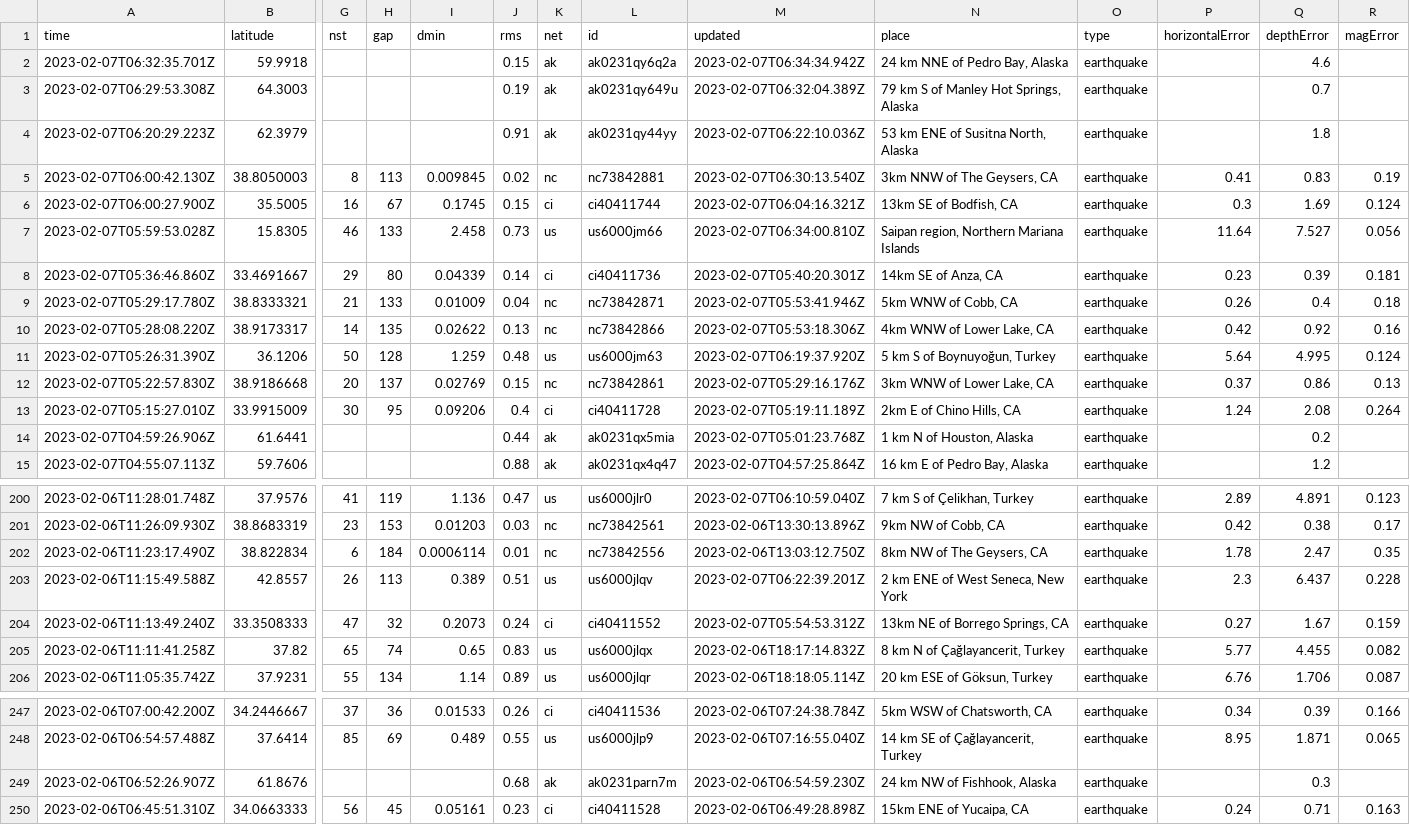
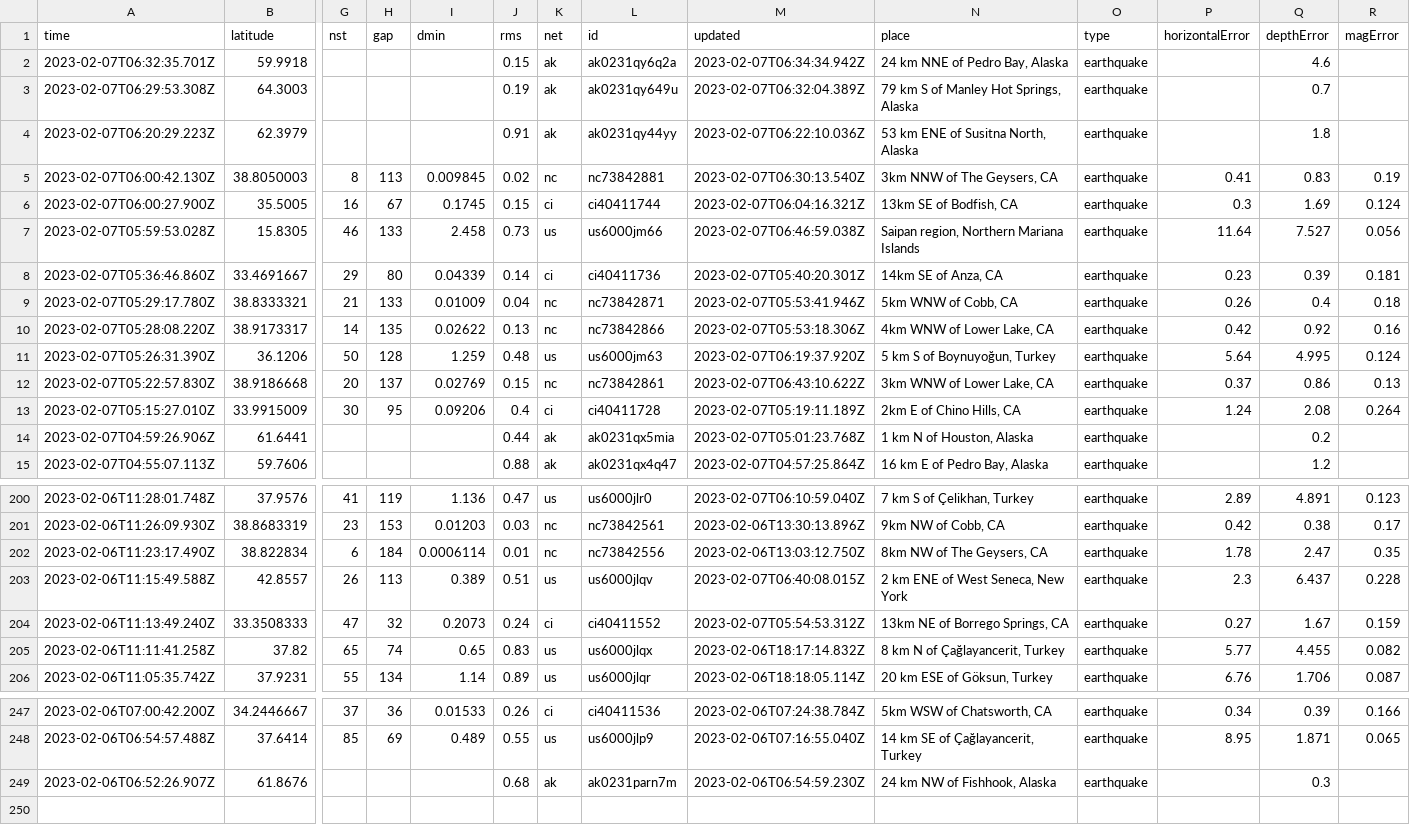
Before and after one commit to mattrehbein/nicar22-github-actions, a CSV file: usgs_current.csv, drawn as a sheet; only a part is shown, gaps mark what is left out; rows hold the shown columns only; the diff names each change by its address in the sheet, - before the commit and + after, or states it on an @@ line.

```diff
--- a/usgs_current.csv
+++ b/usgs_current.csv
-M7 (updated): 2023-02-07T06:34:00.810Z
+M7 (updated): 2023-02-07T06:46:59.038Z
-M12 (updated): 2023-02-07T05:29:16.176Z
+M12 (updated): 2023-02-07T06:43:10.622Z
-M203 (updated): 2023-02-07T06:22:39.201Z
+M203 (updated): 2023-02-07T06:40:08.015Z
-row 250: 2023-02-06T06:45:51.310Z | 34.0663333 | 56 | 45 | 0.05161 | 0.23 | ci | ci40411528 | 2023-02-06T06:49:28.898Z | 15km ENE of Yucaipa, CA | earthquake | 0.24 | 0.71 | 0.163
```
